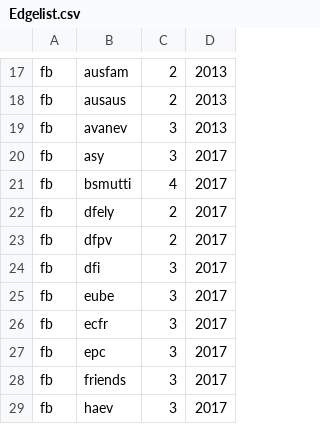
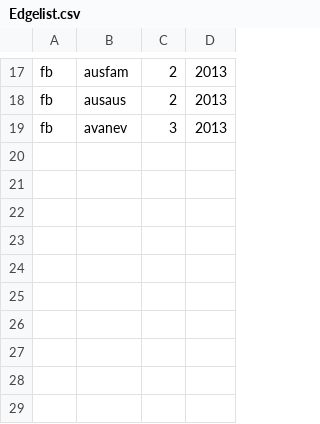
Before and after one commit to sl139/SNA_testat, a CSV file: Edgelist.csv, drawn as a sheet; only a part is shown, gaps mark what is left out.

Commit message:
Update Edgelist.csv

```diff
--- a/Edgelist.csv
+++ b/Edgelist.csv
@@ -19,11 +19 @@ fb,ausaus,2,2013
 fb,avanev,3,2013
-fb,asy,3,2017
-fb,bsmutti,4,2017
-fb,dfely,2,2017
-fb,dfpv,2,2017
-fb,dfi,3,2017
-fb,eube,3,2017
-fb,ecfr,3,2017
-fb,epc,3,2017
-fb,friends,3,2017
-fb,haev,3,2017
```
